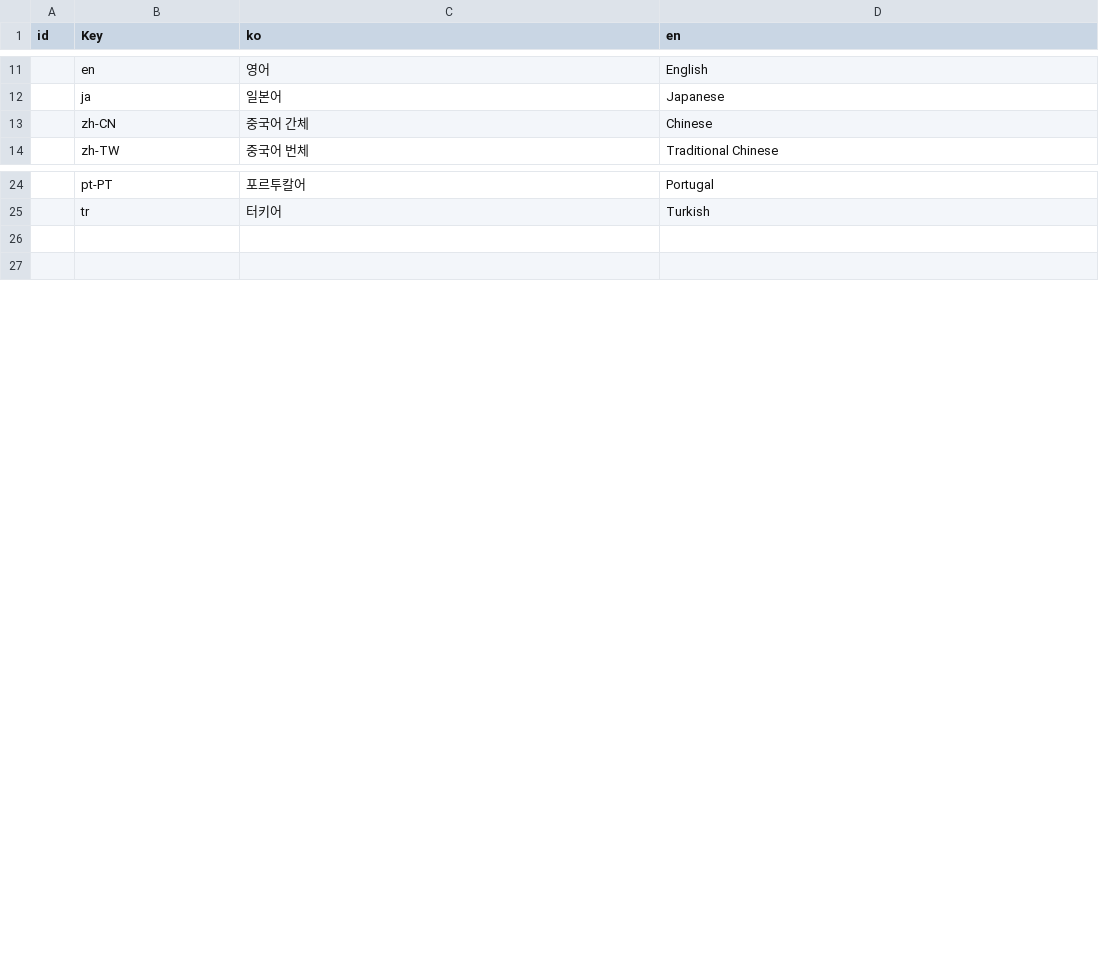
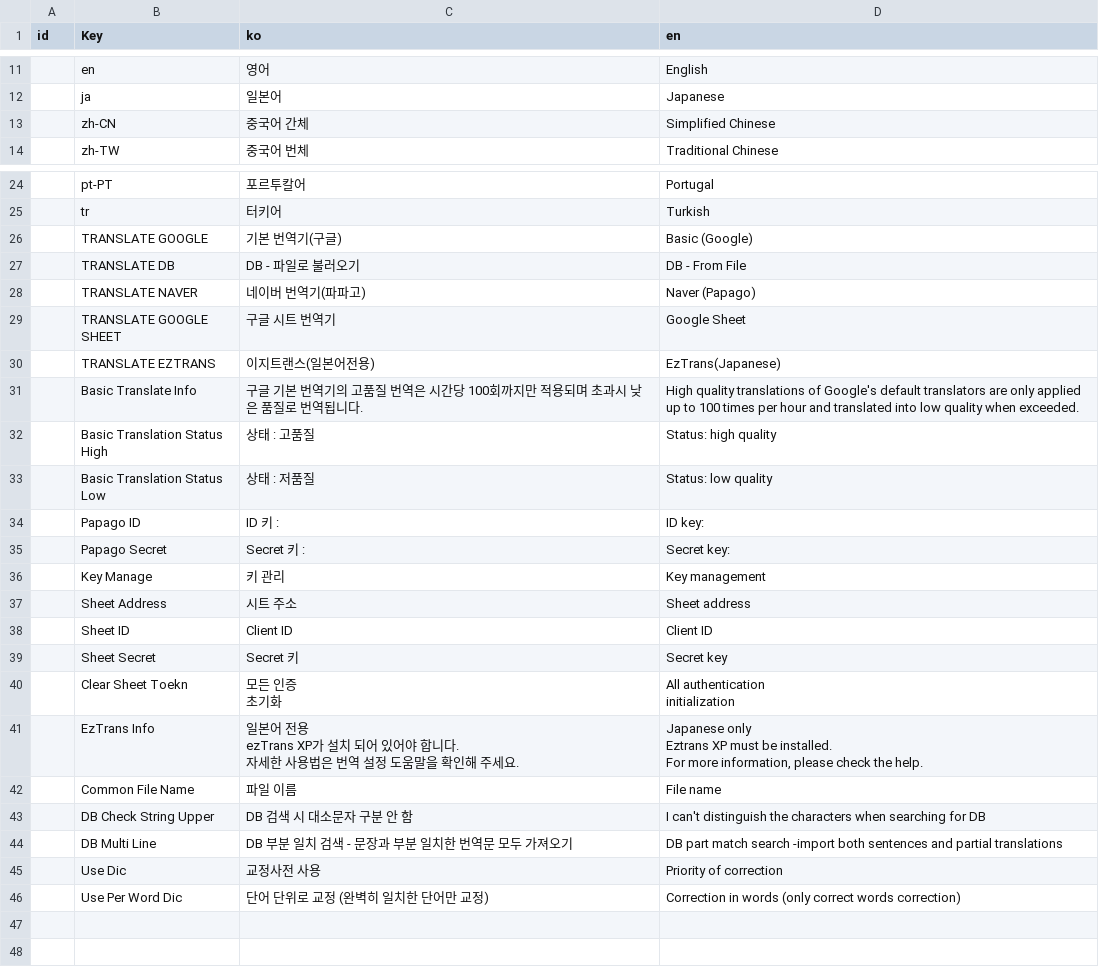
Before and after one commit to killkimno/MORT, a CSV file: MORT/Resources/localize.csv, drawn as a sheet; only a part is shown, gaps mark what is left out.

```diff
--- a/MORT/Resources/localize.csv
+++ b/MORT/Resources/localize.csv
@@ -17,3 +17,3 @@ id,Key,ko,en
 ,ja,일본어,Japanese
-,zh-CN,중국어 간체,Chinese
+,zh-CN,중국어 간체,Simplified Chinese
 ,zh-TW,중국어 번체,Traditional Chinese
@@ -30,2 +30,29 @@ id,Key,ko,en
 ,tr,터키어,Turkish
+,TRANSLATE GOOGLE,기본 번역기(구글),Basic (Google)
+,TRANSLATE DB,DB - 파일로 불러오기,DB - From File
+,TRANSLATE NAVER ,네이버 번역기(파파고),Naver (Papago)
+,TRANSLATE GOOGLE SHEET,구글 시트 번역기,Google Sheet
+,TRANSLATE EZTRANS,이지트랜스(일본어전용),EzTrans(Japanese)
+,Basic Translate Info,구글 기본 번역기의 고품질 번역은 시간당 100회까지만 적용되며 초과시 낮은 품질로 번역됩니다.,High quality translations of Google's default translators are only applied up to 100 times per hour and translated into low quality when exceeded.
+,Basic Translation Status High,상태 : 고품질,Status: high quality
+,Basic Translation Status Low,상태 : 저품질,Status: low quality
+,Papago ID,ID 키 :,ID key:
+,Papago Secret,Secret 키 :,Secret key:
+,Key Manage,키 관리,Key management
+,Sheet Address,시트 주소,Sheet address
+,Sheet ID,Client ID,Client ID
+,Sheet Secret,Secret 키,Secret key
+,Clear Sheet Toekn,"모든 인증
+초기화","All authentication
+initialization"
+,EzTrans Info,"일본어 전용
+ezTrans XP가 설치 되어 있어야 합니다.
+자세한 사용법은 번역 설정 도움말을 확인해 주세요.","Japanese only
+Eztrans XP must be installed.
+For more information, please check the help."
+,Common File Name,파일 이름,File name
+,DB Check String Upper,DB 검색 시 대소문자 구분 안 함,I can't distinguish the characters when searching for DB
+,DB Multi Line,DB 부분 일치 검색 - 문장과 부분 일치한 번역문 모두 가져오기,DB part match search -import both sentences and partial translations
+,Use Dic,교정사전 사용,Priority of correction
+,Use Per Word Dic,단어 단위로 교정 (완벽히 일치한 단어만 교정),Correction in words (only correct words correction)
 ,,,
```
Also changed, not shown: 7 other files.
